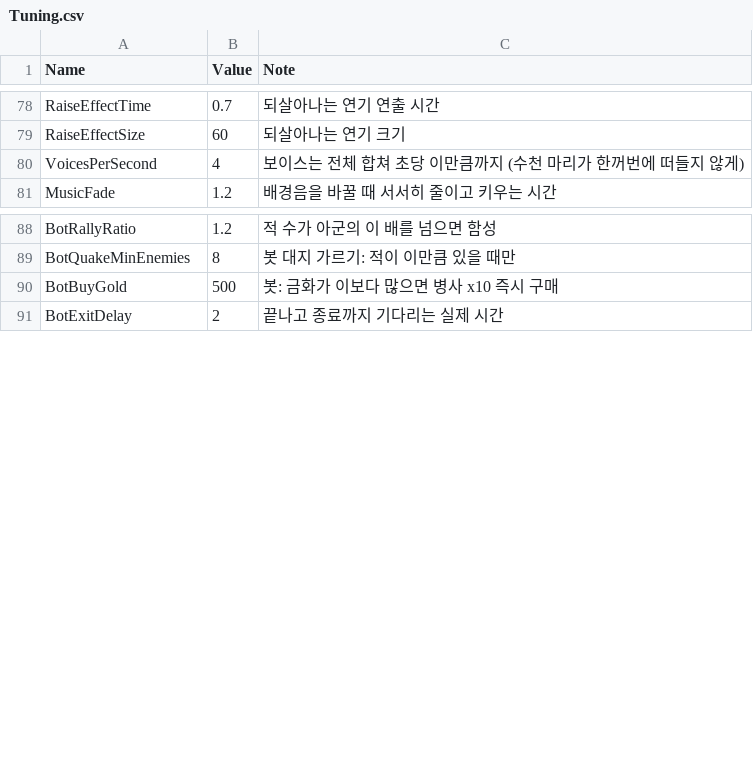
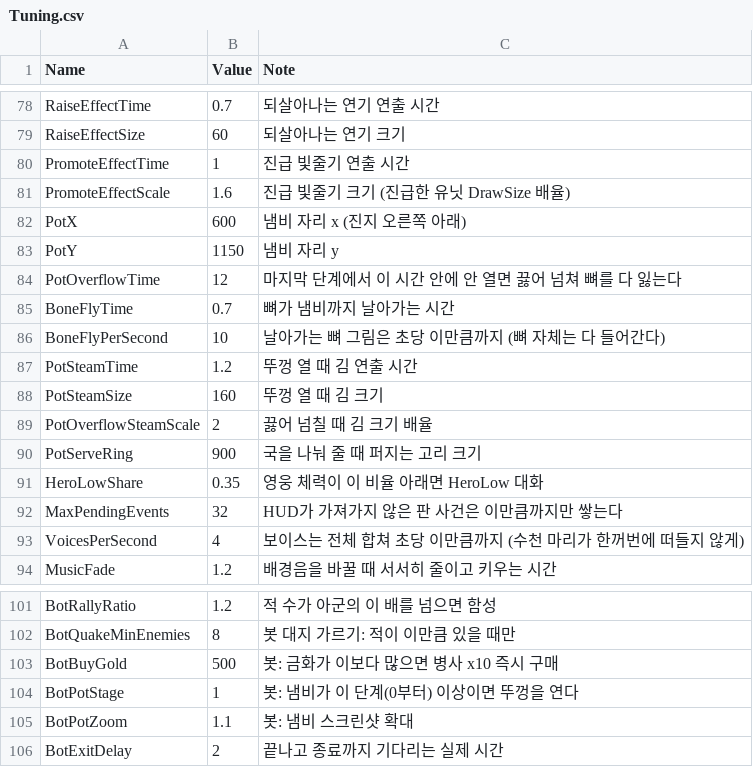
Before and after one commit to YooJaeJun/YJJWave, a CSV file: Content/YJJWave/Data/Tuning.csv, drawn as a sheet; only a part is shown, gaps mark what is left out; the diff names each change by its address in the sheet, - before the commit and + after, or states it on an @@ line.

```diff
--- a/Content/YJJWave/Data/Tuning.csv
+++ b/Content/YJJWave/Data/Tuning.csv
+row 80: PromoteEffectTime | 1 | 진급 빛줄기 연출 시간
+row 81: PromoteEffectScale | 1.6 | 진급 빛줄기 크기 (진급한 유닛 DrawSize 배율)
+row 82: PotX | 600 | 냄비 자리 x (진지 오른쪽 아래)
+row 83: PotY | 1150 | 냄비 자리 y
+row 84: PotOverflowTime | 12 | 마지막 단계에서 이 시간 안에 안 열면 끓어 넘쳐 뼈를 다 잃는다
+row 85: BoneFlyTime | 0.7 | 뼈가 냄비까지 날아가는 시간
+row 86: BoneFlyPerSecond | 10 | 날아가는 뼈 그림은 초당 이만큼까지 (뼈 자체는 다 들어간다)
+row 87: PotSteamTime | 1.2 | 뚜껑 열 때 김 연출 시간
+row 88: PotSteamSize | 160 | 뚜껑 열 때 김 크기
+row 89: PotOverflowSteamScale | 2 | 끓어 넘칠 때 김 크기 배율
+row 90: PotServeRing | 900 | 국을 나눠 줄 때 퍼지는 고리 크기
+row 91: HeroLowShare | 0.35 | 영웅 체력이 이 비율 아래면 HeroLow 대화
+row 92: MaxPendingEvents | 32 | HUD가 가져가지 않은 판 사건은 이만큼까지만 쌓는다
+row 104: BotPotStage | 1 | 봇: 냄비가 이 단계(0부터) 이상이면 뚜껑을 연다
+row 105: BotPotZoom | 1.1 | 봇: 냄비 스크린샷 확대
```
Also changed, not shown: Content/YJJWave/Data/Localization.csv, Content/YJJWave/Data/Perks.csv, 40 other files.
